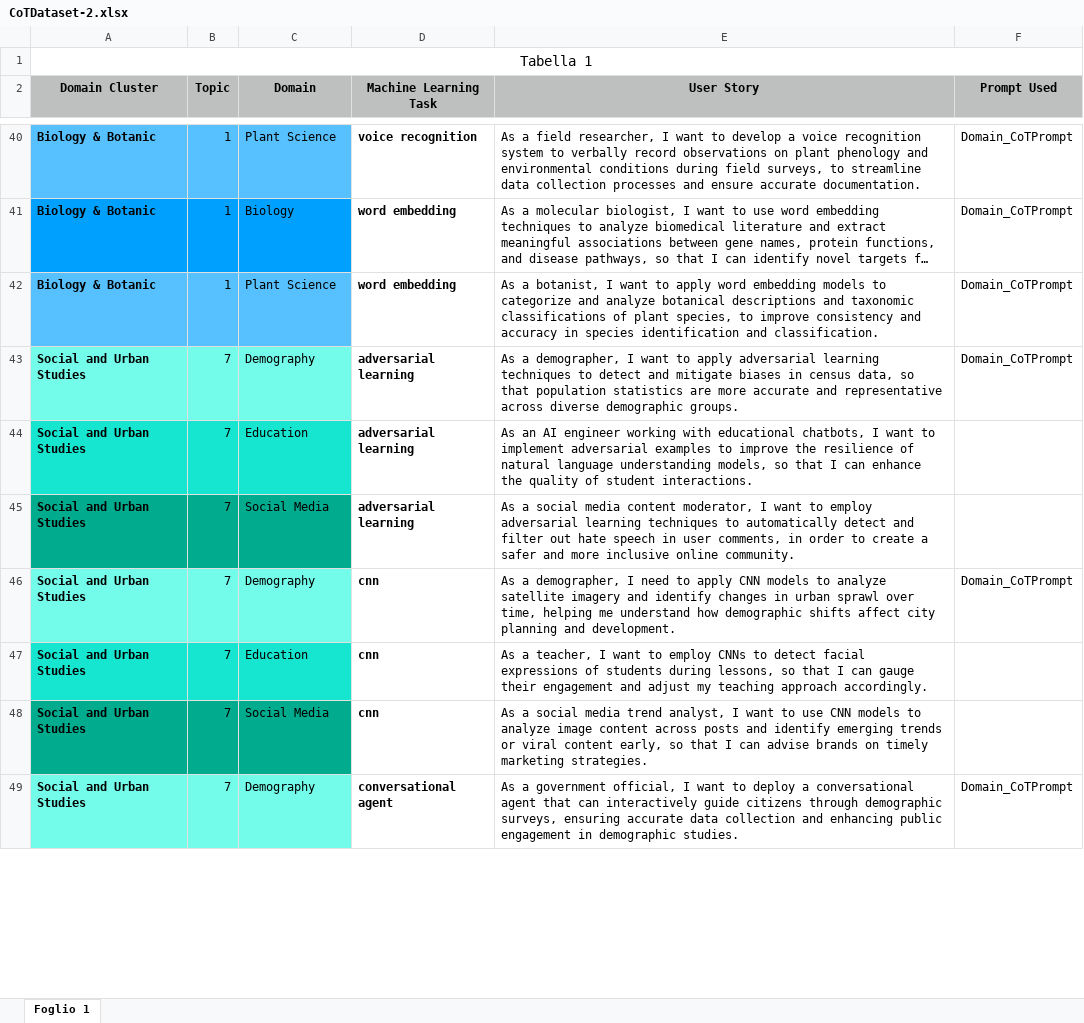
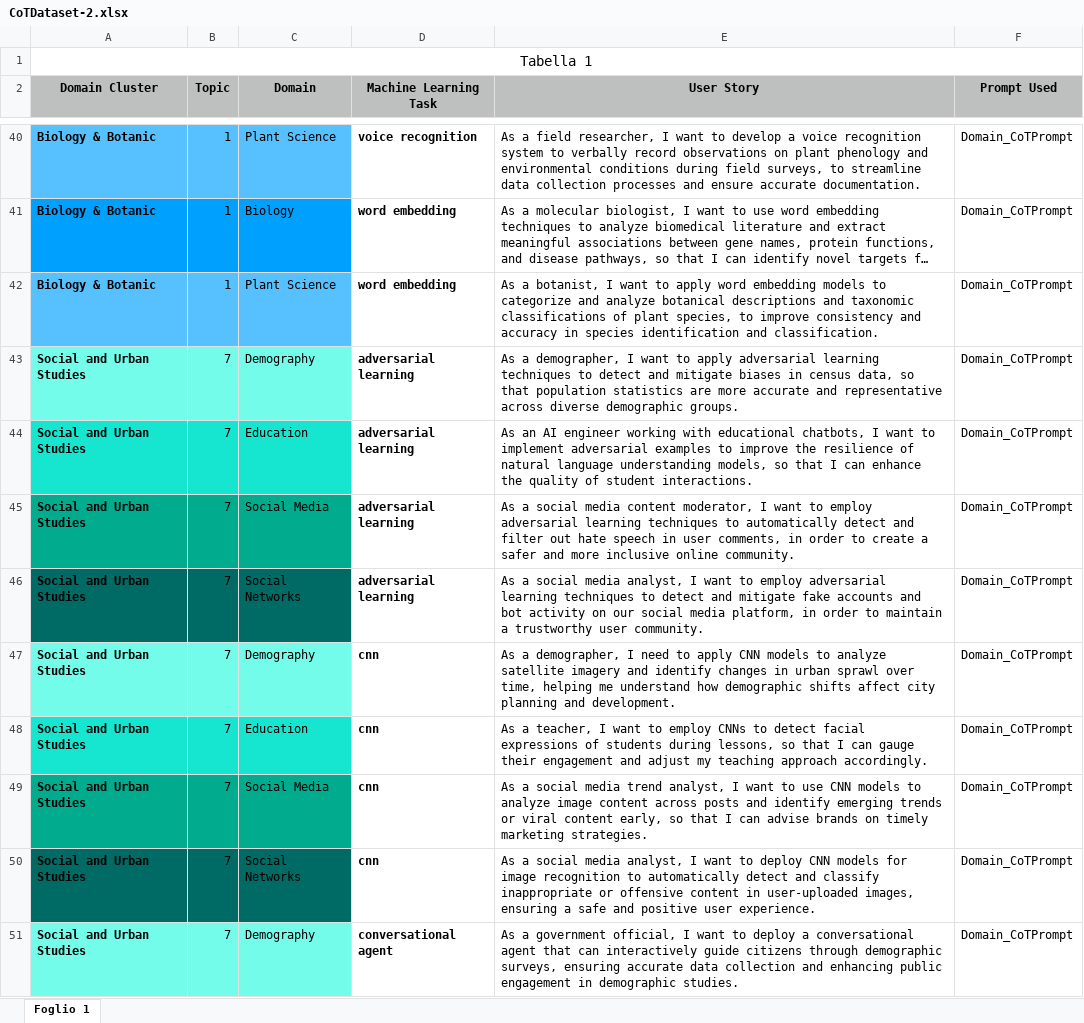
Before and after one commit to DG266/ReFair-App, an Excel workbook: refair-server/datasets/Chain-of-Thought Dataset/CoTDataset-2.xlsx, sheet Foglio 1, drawn as a sheet; only a part is shown, gaps mark what is left out; long unchanged cells end in …; values as stored, in another font and other column widths than the file's, no borders; addresses are those after the commit; the diff covers the shown part only; the diff names each change by its address in the sheet, - before the commit and + after, or states it on an @@ line.

Commit message:
Add USs related to cluster domain "Social and Urban Studies" [Social Networks]

```diff
--- a/refair-server/datasets/Chain-of-Thought Dataset/CoTDataset-2.xlsx (sheet Foglio 1)
+++ b/refair-server/datasets/Chain-of-Thought Dataset/CoTDataset-2.xlsx (sheet Foglio 1)
-F44:F45 (Prompt Used): (empty)
+F44:F45 (Prompt Used): Domain_CoTPrompt
+row 46: Social and Urban Studies | 7 | Social Networks | adversarial learning | As a social media analyst, I want to employ adversarial learning techniques to detect and mitigate fake accounts and bot activity on our social media platform, in order to maintain a trustworthy user community. | Domain_CoTPrompt
-F48:F49 (Prompt Used): (empty)
+F48:F49 (Prompt Used): Domain_CoTPrompt
+row 50: Social and Urban Studies | 7 | Social Networks | cnn | As a social media analyst, I want to deploy CNN models for image recognition to automatically detect and classify inappropriate or offensive content in user-uploaded images, ensuring a safe and positive user experience. | Domain_CoTPrompt
```
Also changed, not shown: 18 added rows and 37 edited cells elsewhere in this sheet.
